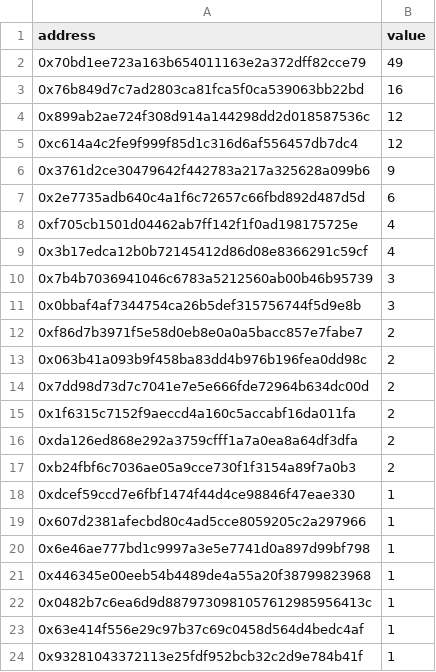
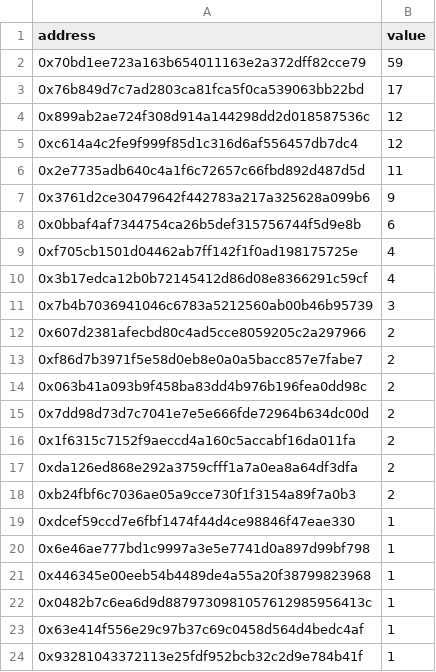
Before and after one commit to jigsaw-fam/snapshot-opensea, a CSV file: out/xprimntz_chronicle.csv (was xprimntz_chronicle.csv), drawn as a sheet; only a part is shown.

```diff
--- a/xprimntz_chronicle.csv
+++ b/out/xprimntz_chronicle.csv
@@ -1,8 +1,9 @@
 address,value
-0x70bd1ee723a163b654011163e2a372dff82cce79,49
-0x76b849d7c7ad2803ca81fca5f0ca539063bb22bd,16
+0x70bd1ee723a163b654011163e2a372dff82cce79,59
+0x76b849d7c7ad2803ca81fca5f0ca539063bb22bd,17
 0x899ab2ae724f308d914a144298dd2d018587536c,12
 0xc614a4c2fe9f999f85d1c316d6af556457db7dc4,12
+0x2e7735adb640c4a1f6c72657c66fbd892d487d5d,11
 0x3761d2ce30479642f442783a217a325628a099b6,9
-0x2e7735adb640c4a1f6c72657c66fbd892d487d5d,6
+0x0bbaf4af7344754ca26b5def315756744f5d9e8b,6
 0xf705cb1501d04462ab7ff142f1f0ad198175725e,4
@@ -10,3 +11,3 @@ address,value
 0x7b4b7036941046c6783a5212560ab00b46b95739,3
-0x0bbaf4af7344754ca26b5def315756744f5d9e8b,3
+0x607d2381afecbd80c4ad5cce8059205c2a297966,2
 0xf86d7b3971f5e58d0eb8e0a0a5bacc857e7fabe7,2
@@ -18,3 +19,2 @@ address,value
 0xdcef59ccd7e6fbf1474f44d4ce98846f47eae330,1
-0x607d2381afecbd80c4ad5cce8059205c2a297966,1
 0x6e46ae777bd1c9997a3e5e7741d0a897d99bf798,1
```
Also changed, not shown: out/xprimntz_both.csv, 5 other files.
